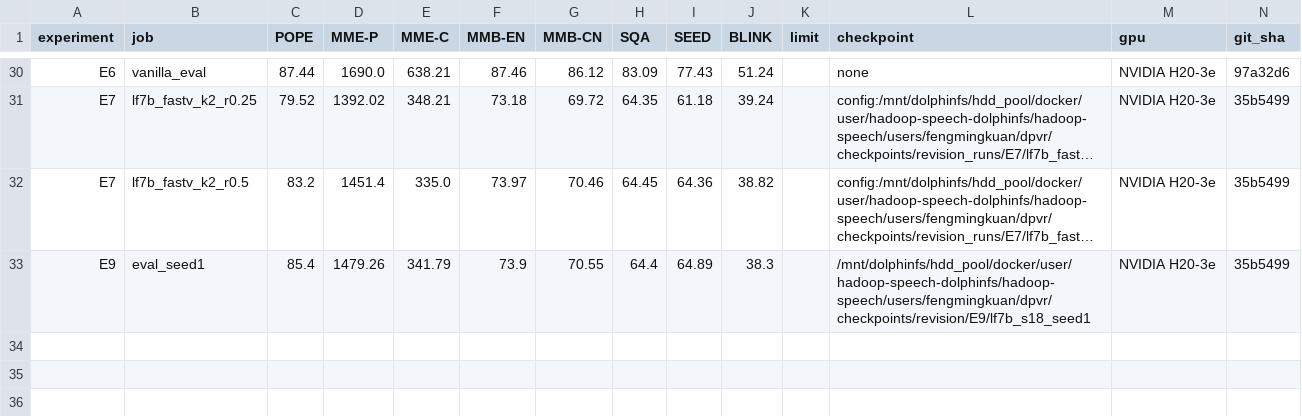
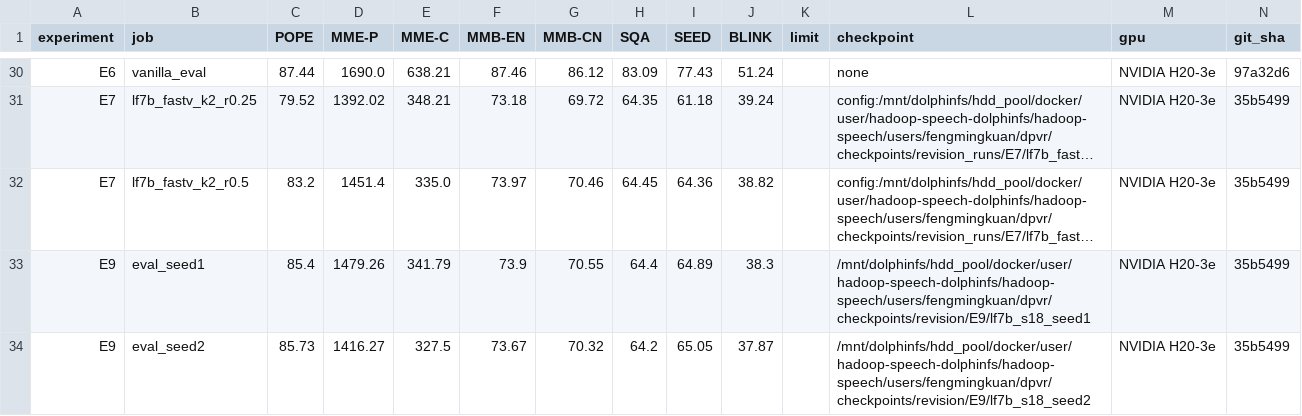
Before and after one commit to Inner-Magma/dpvr-pr-revision, a CSV file: results/revision/summary/eval_table.csv, drawn as a sheet; only a part is shown, gaps mark what is left out; long unchanged cells end in …; the diff names each change by its address in the sheet, - before the commit and + after, or states it on an @@ line.

Commit message:
results(E9): seed2 八项评测入表

```diff
--- a/results/revision/summary/eval_table.csv
+++ b/results/revision/summary/eval_table.csv
+row 34: E9 | eval_seed2 | 85.73 | 1416.27 | 327.5 | 73.67 | 70.32 | 64.2 | 65.05 | 37.87 |  | /mnt/dolphinfs/hdd_pool/docker/user/hadoop-speech-dolphinfs/hadoop-speech/users/fengmingkuan/dpvr/checkpoints/revision/E9/lf7b_s18_seed2 | NVIDIA H20-3e | 35b5499
```
Also changed, not shown: results/revision/summary/jobs.csv, 17 other files.
